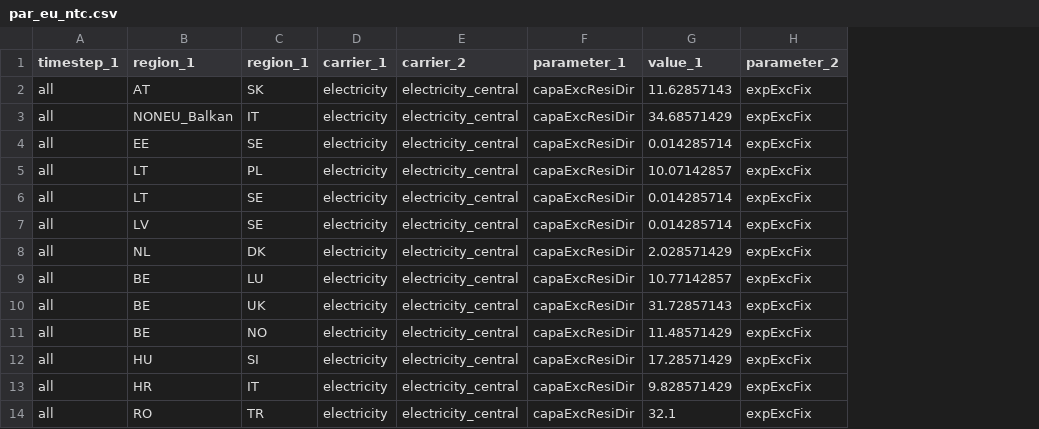
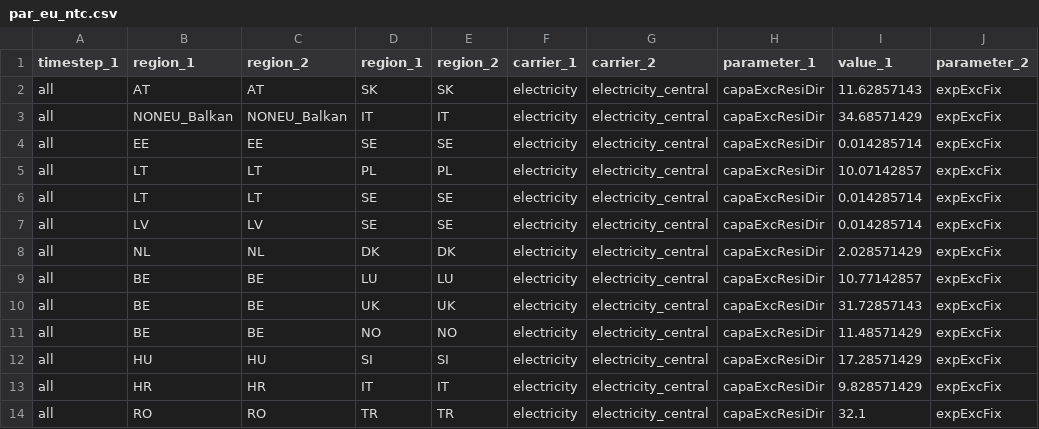
Before and after one commit to mariok90/100p, a CSV file: baseData/exchange/par_eu_ntc.csv, drawn as a sheet; only a part is shown; the diff names each change by its address in the sheet, - before the commit and + after, or states it on an @@ line.

```diff
--- a/baseData/exchange/par_eu_ntc.csv
+++ b/baseData/exchange/par_eu_ntc.csv
+column C (region_2), rows 2-14: AT | NONEU_Balkan | EE | LT | LT | LV | NL | BE | BE | BE | HU | HR | RO
+column E (region_2), rows 2-14: SK | IT | SE | PL | SE | SE | DK | LU | UK | NO | SI | IT | TR
```
Also changed, not shown: baseData/capacity/par_residual_EU.csv, baseData/exchange/par_de_eu_ntc.csv.
